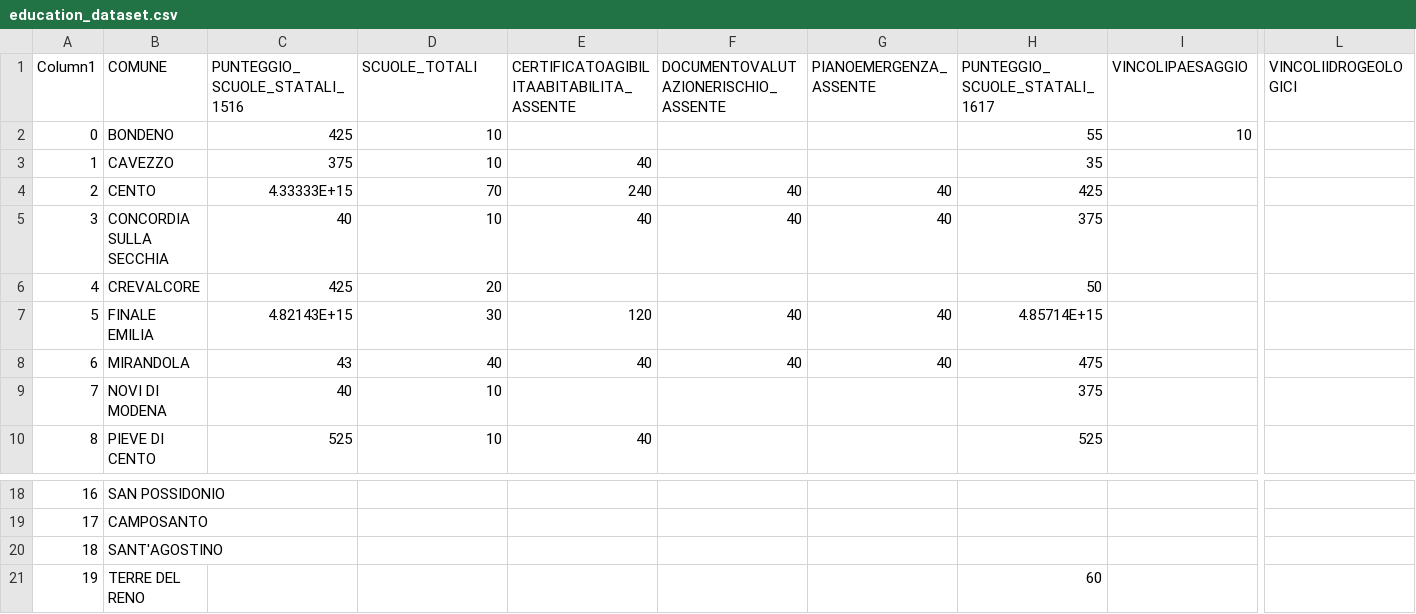
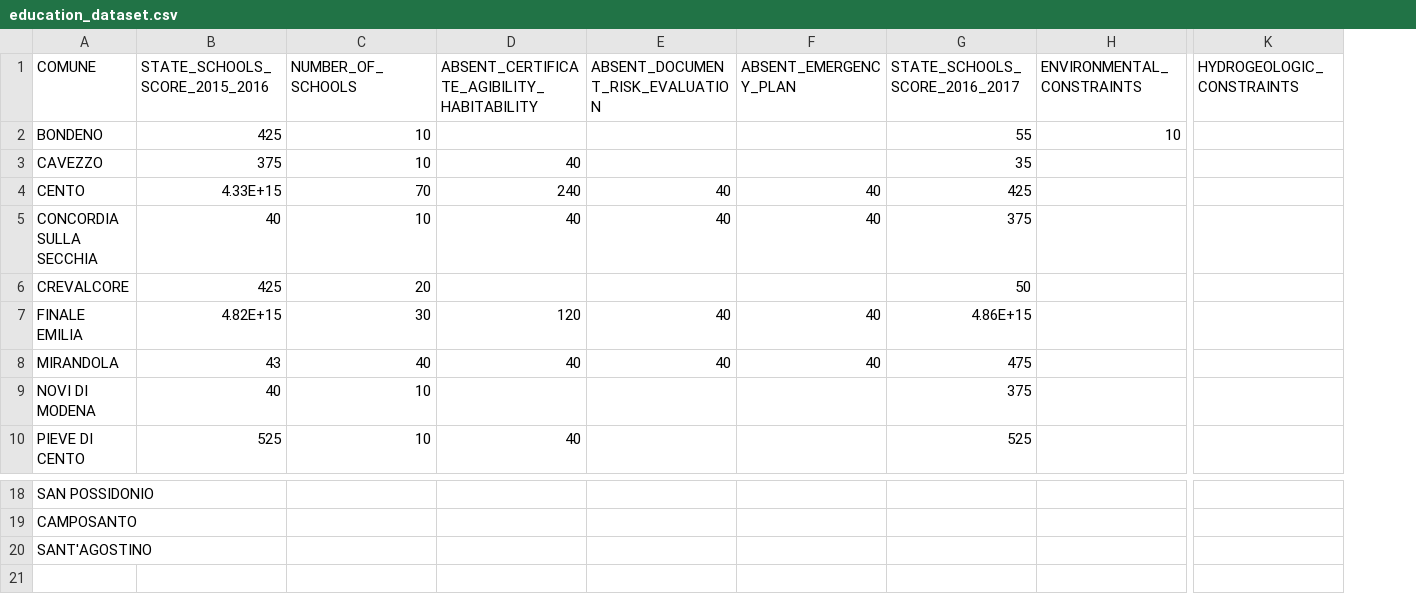
Before and after one commit to OpenSisma/opensisma.github.io, a CSV file: mashup/education_dataset.csv, drawn as a sheet; only a part is shown, gaps mark what is left out; removed rows and columns are numbered as before the commit, all else as after; rows hold the shown columns only; the diff covers the shown part only; the diff names each change by its address in the sheet, - before the commit and + after, or states it on an @@ line.

```diff
--- a/mashup/education_dataset.csv
+++ b/mashup/education_dataset.csv
-column A (Column1), rows 2-10: 0 | 1 | 2 | 3 | 4 | 5 | 6 | 7 | 8; rows 18-20: 16 | 17 | 18
-column L (VINCOLIIDROGEOLOGICI), empty
+column K (HYDROGEOLOGIC_CONSTRAINTS), empty
-B1: PUNTEGGIO_SCUOLE_STATALI_1516
+B1: STATE_SCHOOLS_SCORE_2015_2016
-C1: SCUOLE_TOTALI
+C1: NUMBER_OF_SCHOOLS
-D1: CERTIFICATOAGIBILITAABITABILITA_ASSENTE
+D1: ABSENT_CERTIFICATE_AGIBILITY_HABITABILITY
-E1: DOCUMENTOVALUTAZIONERISCHIO_ASSENTE
+E1: ABSENT_DOCUMENT_RISK_EVALUATION
-F1: PIANOEMERGENZA_ASSENTE
+F1: ABSENT_EMERGENCY_PLAN
-G1: PUNTEGGIO_SCUOLE_STATALI_1617
+G1: STATE_SCHOOLS_SCORE_2016_2017
-H1: VINCOLIPAESAGGIO
+H1: ENVIRONMENTAL_CONSTRAINTS
-B4 (STATE_SCHOOLS_SCORE_2015_2016): 4.33333E+15
+B4 (STATE_SCHOOLS_SCORE_2015_2016): 4.33E+15
-B7 (STATE_SCHOOLS_SCORE_2015_2016): 4.82143E+15
+B7 (STATE_SCHOOLS_SCORE_2015_2016): 4.82E+15
-G7 (STATE_SCHOOLS_SCORE_2016_2017): 4.85714E+15
+G7 (STATE_SCHOOLS_SCORE_2016_2017): 4.86E+15
-row 21: 19 | TERRE DEL RENO |  |  |  |  |  | 60
```
Also changed, not shown: 4 edited cells elsewhere in this file, 7 other files.
